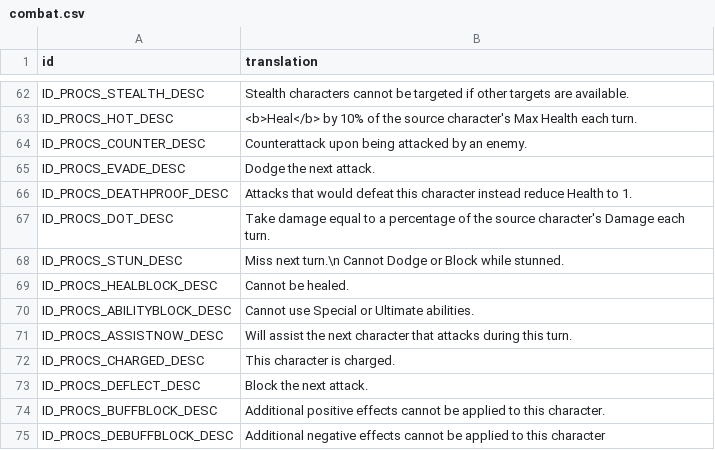
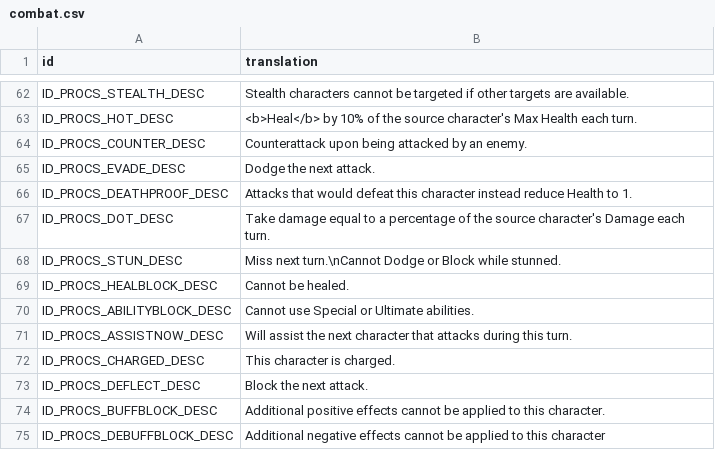
Before and after one commit to knight2269/msf, a CSV file: files/Config/m3localization/combat.csv, drawn as a sheet; only a part is shown, gaps mark what is left out.

```diff
--- a/files/Config/m3localization/combat.csv
+++ b/files/Config/m3localization/combat.csv
@@ -67,3 +67,3 @@ ID_PROCS_DEATHPROOF_DESC,Attacks that would defeat this character instead reduce
 ID_PROCS_DOT_DESC,Take damage equal to a percentage of the source character's Damage each turn.
-ID_PROCS_STUN_DESC,Miss next turn.\n Cannot Dodge or Block while stunned.
+ID_PROCS_STUN_DESC,Miss next turn.\nCannot Dodge or Block while stunned.
 ID_PROCS_HEALBLOCK_DESC,Cannot be healed.
```
Also changed, not shown: files/Config/heroes/M3GearTiers.csv, files/Config/m3localization/dailies.csv, 35 other files.
